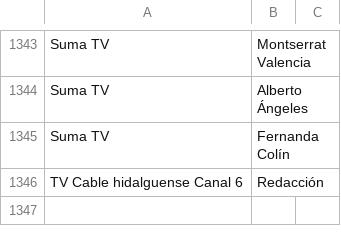
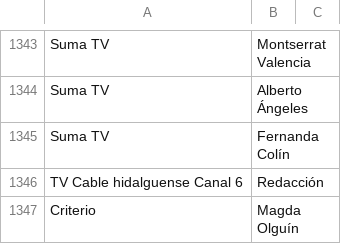
Before and after one commit to thelonious9/capturanotas, a CSV file: Firma.csv, drawn as a sheet; only a part is shown, gaps mark what is left out; the diff names each change by its address in the sheet, - before the commit and + after, or states it on an @@ line.

Commit message:
Magda Olguín

```diff
--- a/Firma.csv
+++ b/Firma.csv
+row 1347: Criterio | Magda Olguín
```
